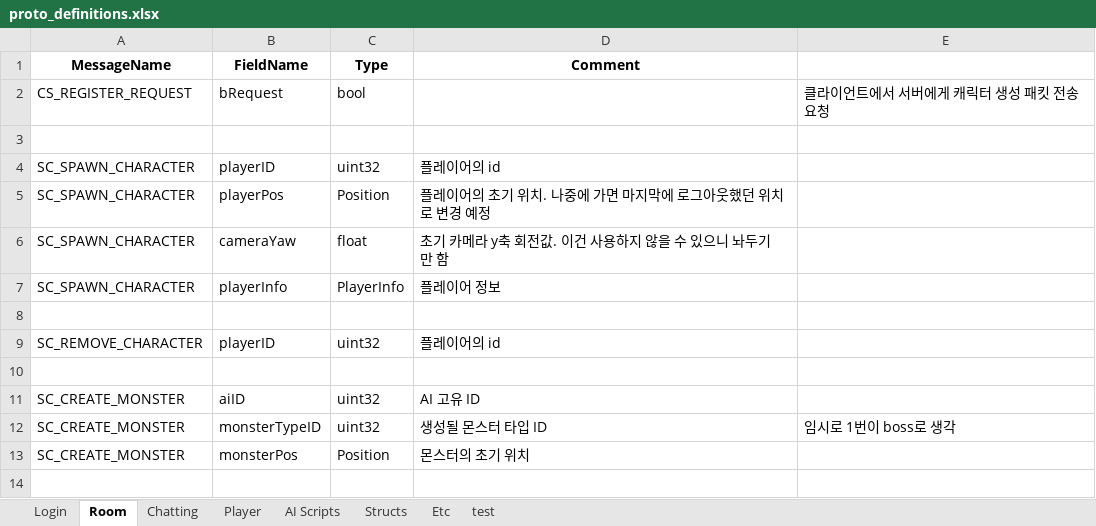
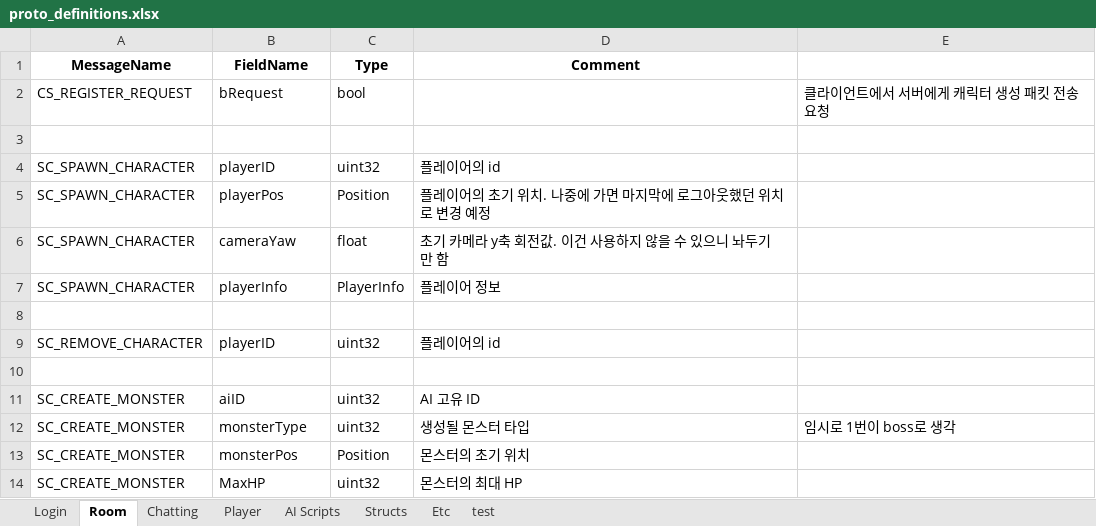
Before and after one commit to Temp20250404/APOMServer, an Excel workbook: AllInOneGenerator/proto_definitions.xlsx, sheet Room, drawn as a sheet; values as stored, in another font and other column widths than the file's, no borders; the diff names each change by its address in the sheet, - before the commit and + after, or states it on an @@ line.

```diff
--- a/AllInOneGenerator/proto_definitions.xlsx (sheet Room)
+++ b/AllInOneGenerator/proto_definitions.xlsx (sheet Room)
-B12 (FieldName): monsterTypeID
+B12 (FieldName): monsterType
-D12 (Comment): 생성될 몬스터 타입 ID
+D12 (Comment): 생성될 몬스터 타입
+row 14: SC_CREATE_MONSTER | MaxHP | uint32 | 몬스터의 최대 HP
```
Also changed, not shown: sheet AI Scripts, sheet Structs, sheet Player, 29 other files.
